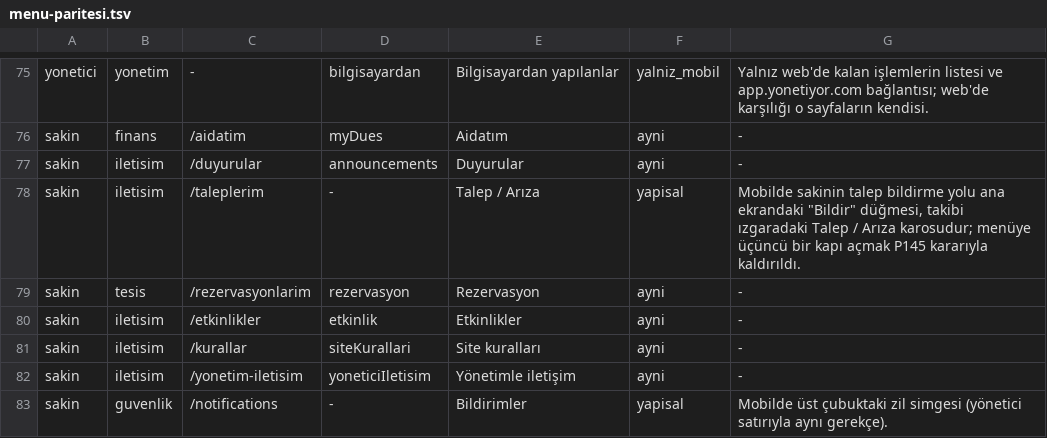
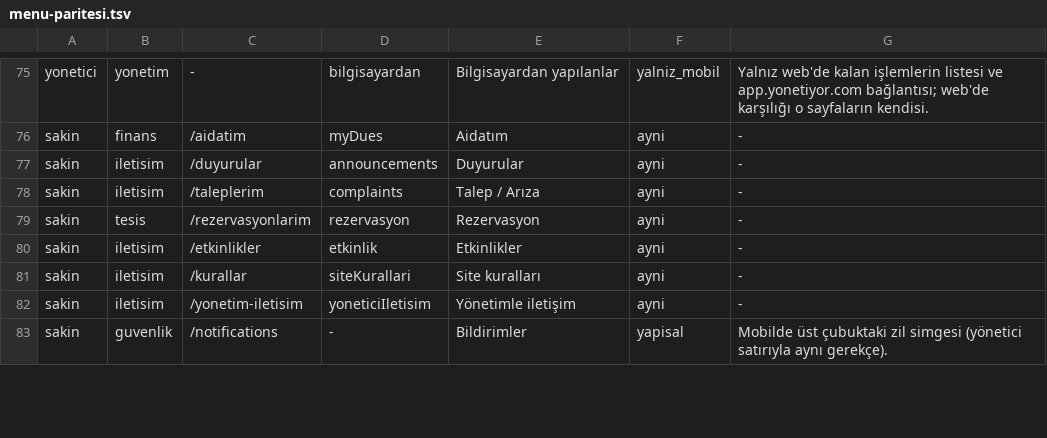
Before and after one commit to yonetimtool/tesis-platform, a TSV file: contracts/menu-paritesi.tsv, drawn as a sheet; only a part is shown, gaps mark what is left out.

```diff
--- a/contracts/menu-paritesi.tsv
+++ b/contracts/menu-paritesi.tsv
@@ -77,3 +77,3 @@ sakin	finans	/aidatim	myDues	Aidatım	ayni	-
 sakin	iletisim	/duyurular	announcements	Duyurular	ayni	-
-sakin	iletisim	/taleplerim	-	Talep / Arıza	yapisal	Mobilde sakinin talep bildirme yolu ana ekrandaki "Bildir" düğmesi, takibi ızgaradaki Talep / Arıza karosudur; menüye üçüncü bir kapı açmak P145 kararıyla kaldırıldı.
+sakin	iletisim	/taleplerim	complaints	Talep / Arıza	ayni	-
 sakin	tesis	/rezervasyonlarim	rezervasyon	Rezervasyon	ayni	-
```
Also changed, not shown: 6 other files.
